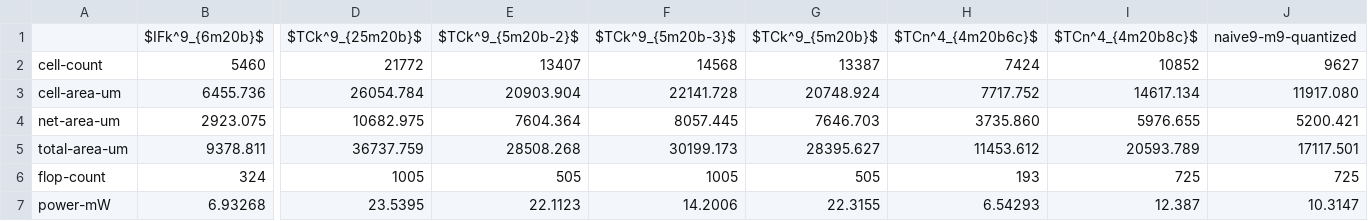
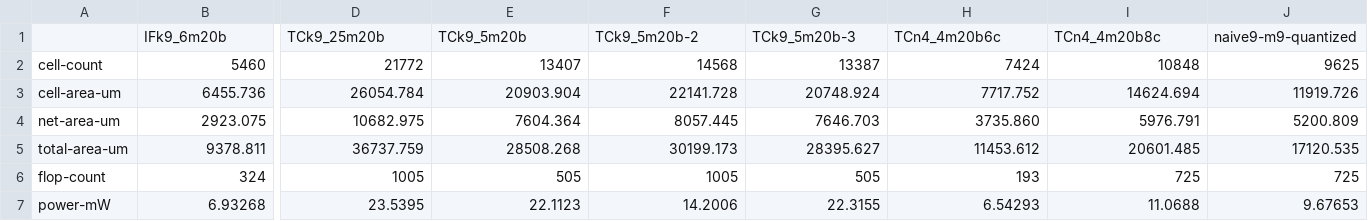
Before and after one commit to tarsioonofrio/FastConv_SystemVerilog, a CSV file: data/report.csv, drawn as a sheet; only a part is shown, gaps mark what is left out; removed rows and columns are numbered as before the commit, all else as after; rows hold the shown columns only; the diff names each change by its address in the sheet, - before the commit and + after, or states it on an @@ line.

```diff
--- a/data/report.csv
+++ b/data/report.csv
-row 1:  | $IFk^9_{6m20b}$ | $TCk^9_{25m20b}$ | $TCk^9_{5m20b-2}$ | $TCk^9_{5m20b-3}$ | $TCk^9_{5m20b}$ | $TCn^4_{4m20b6c}$ | $TCn^4_{4m20b8c}$ | naive9-m9-quantized
+row 1:  | IFk9_6m20b | TCk9_25m20b | TCk9_5m20b | TCk9_5m20b-2 | TCk9_5m20b-3 | TCn4_4m20b6c | TCn4_4m20b8c | naive9-m9-quantized
-I2: 10852
+I2: 10848
-J2: 9627
+J2: 9625
-I3: 14617.134
+I3: 14624.694
-J3: 11917.080
+J3: 11919.726
-I4: 5976.655
+I4: 5976.791
-J4: 5200.421
+J4: 5200.809
-I5: 20593.789
+I5: 20601.485
-J5: 17117.501
+J5: 17120.535
-I7: 12.387
+I7: 11.0688
-J7: 10.3147
+J7: 9.67653
```
Also changed, not shown: data/report_transposed.csv, data/time.csv, 6 other files.
